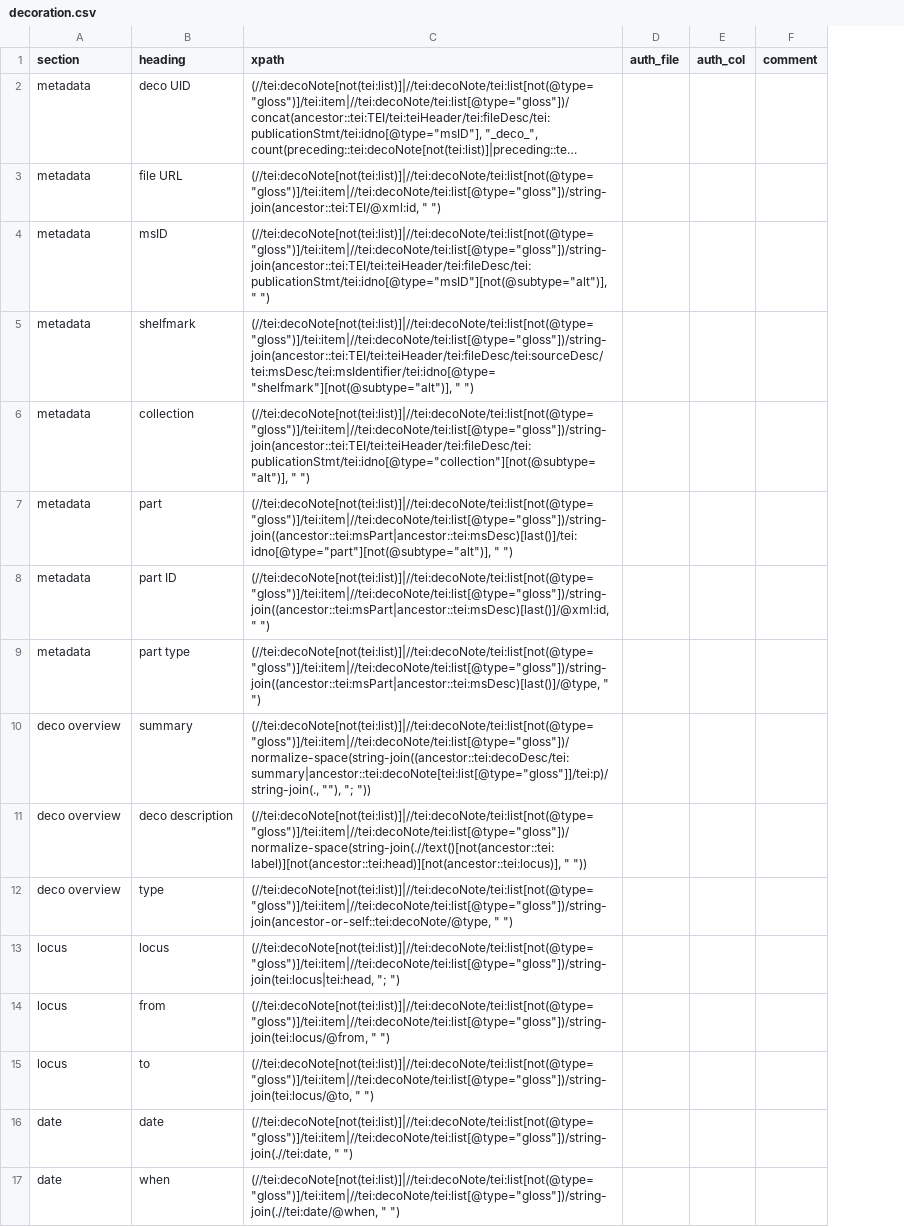
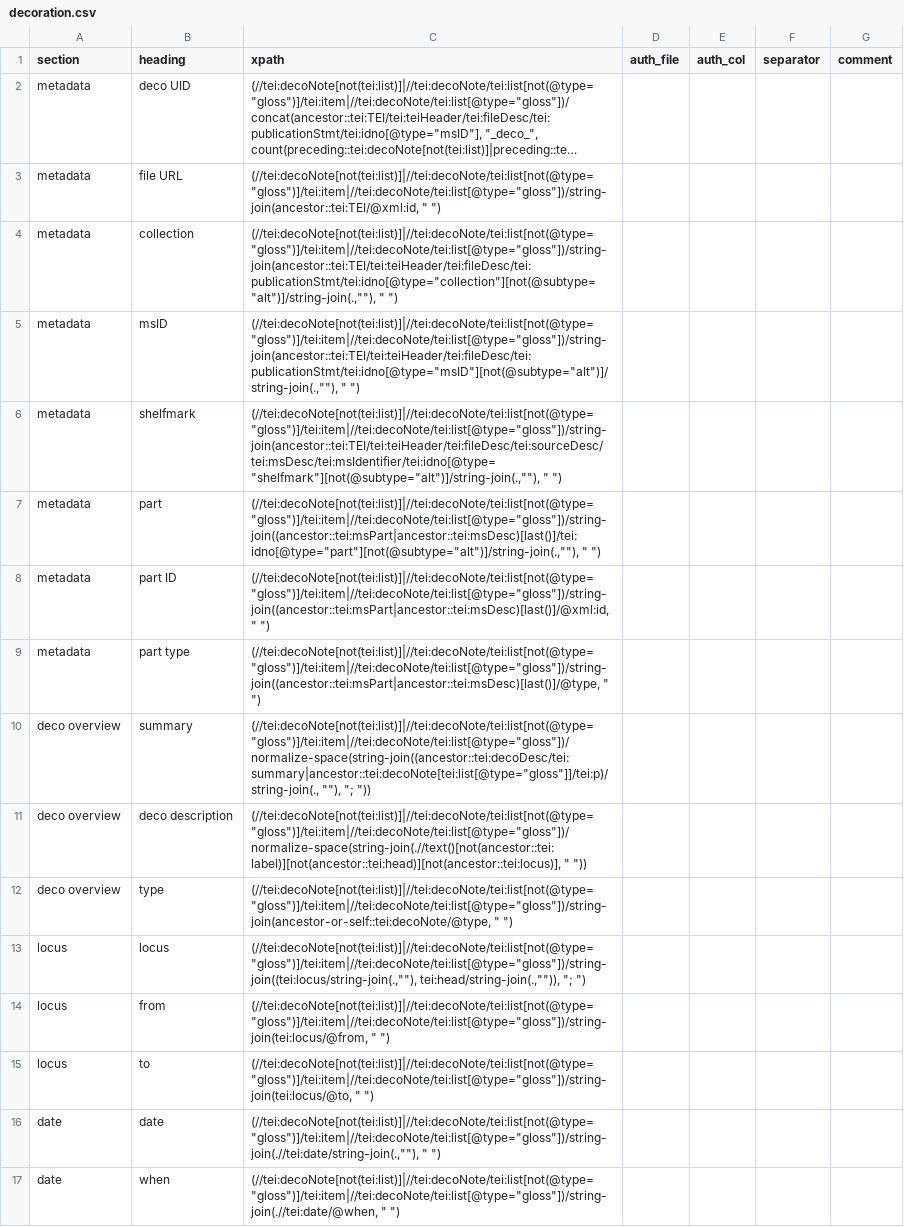
Before and after one commit to dowsmiller/cambridge-mss-tabular-data, a CSV file: sdm_code/config/collection/decoration.csv, drawn as a sheet; only a part is shown; long unchanged cells end in …; removed rows and columns are numbered as before the commit, all else as after; the diff names each change by its address in the sheet, - before the commit and + after, or states it on an @@ line.

```diff
--- a/sdm_code/config/collection/decoration.csv
+++ b/sdm_code/config/collection/decoration.csv
+column F (separator), empty
+row 4: metadata | collection | (//tei:decoNote[not(tei:list)]|//tei:decoNote/tei:list[not(@type="gloss")]/tei:item|//tei:decoNote/tei:list[@type="gloss"])/string-join(ancestor::tei:TEI/tei:teiHeader/tei:fileDesc/tei:publicationStmt/tei:idno[@type="collection"][not(@subtype="alt")]/string-join(.,""), " ")
-C5 (xpath): (//tei:decoNote[not(tei:list)]|//tei:decoNote/tei:list[not(@type="gloss")]/tei:item|//tei:decoNote/tei:list[@type="gloss"])/string-join(ancestor::tei:TEI/tei:teiHeader/tei:fileDesc/tei:publicationStmt/tei:idno[@type="msID"][not(@subtype="alt")], " ")
+C5 (xpath): (//tei:decoNote[not(tei:list)]|//tei:decoNote/tei:list[not(@type="gloss")]/tei:item|//tei:decoNote/tei:list[@type="gloss"])/string-join(ancestor::tei:TEI/tei:teiHeader/tei:fileDesc/tei:publicationStmt/tei:idno[@type="msID"][not(@subtype="alt")]/string-join(.,""), " ")
-C6 (xpath): (//tei:decoNote[not(tei:list)]|//tei:decoNote/tei:list[not(@type="gloss")]/tei:item|//tei:decoNote/tei:list[@type="gloss"])/string-join(ancestor::tei:TEI/tei:teiHeader/tei:fileDesc/tei:sourceDesc/tei:msDesc/tei:msIdentifier/tei:idno[@type="shelfmark"][not(@subtype="alt")], " ")
+C6 (xpath): (//tei:decoNote[not(tei:list)]|//tei:decoNote/tei:list[not(@type="gloss")]/tei:item|//tei:decoNote/tei:list[@type="gloss"])/string-join(ancestor::tei:TEI/tei:teiHeader/tei:fileDesc/tei:sourceDesc/tei:msDesc/tei:msIdentifier/tei:idno[@type="shelfmark"][not(@subtype="alt")]/string-join(.,""), " ")
-row 6: metadata | collection | (//tei:decoNote[not(tei:list)]|//tei:decoNote/tei:list[not(@type="gloss")]/tei:item|//tei:decoNote/tei:list[@type="gloss"])/string-join(ancestor::tei:TEI/tei:teiHeader/tei:fileDesc/tei:publicationStmt/tei:idno[@type="collection"][not(@subtype="alt")], " ")
-C7 (xpath): (//tei:decoNote[not(tei:list)]|//tei:decoNote/tei:list[not(@type="gloss")]/tei:item|//tei:decoNote/tei:list[@type="gloss"])/string-join((ancestor::tei:msPart|ancestor::tei:msDesc)[last()]/tei:idno[@type="part"][not(@subtype="alt")], " ")
+C7 (xpath): (//tei:decoNote[not(tei:list)]|//tei:decoNote/tei:list[not(@type="gloss")]/tei:item|//tei:decoNote/tei:list[@type="gloss"])/string-join((ancestor::tei:msPart|ancestor::tei:msDesc)[last()]/tei:idno[@type="part"][not(@subtype="alt")]/string-join(.,""), " ")
-C13 (xpath): (//tei:decoNote[not(tei:list)]|//tei:decoNote/tei:list[not(@type="gloss")]/tei:item|//tei:decoNote/tei:list[@type="gloss"])/string-join(tei:locus|tei:head, "; ")
+C13 (xpath): (//tei:decoNote[not(tei:list)]|//tei:decoNote/tei:list[not(@type="gloss")]/tei:item|//tei:decoNote/tei:list[@type="gloss"])/string-join((tei:locus/string-join(.,""), tei:head/string-join(.,"")), "; ")
-C16 (xpath): (//tei:decoNote[not(tei:list)]|//tei:decoNote/tei:list[not(@type="gloss")]/tei:item|//tei:decoNote/tei:list[@type="gloss"])/string-join(.//tei:date, " ")
+C16 (xpath): (//tei:decoNote[not(tei:list)]|//tei:decoNote/tei:list[not(@type="gloss")]/tei:item|//tei:decoNote/tei:list[@type="gloss"])/string-join(.//tei:date/string-join(.,""), " ")
```
Also changed, not shown: sdm_code/config/collection/additions.csv, sdm_code/config/collection/binding.csv, 9 other files.
